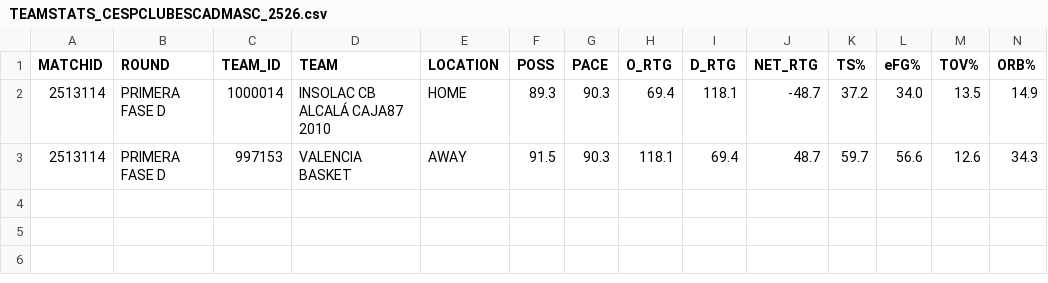
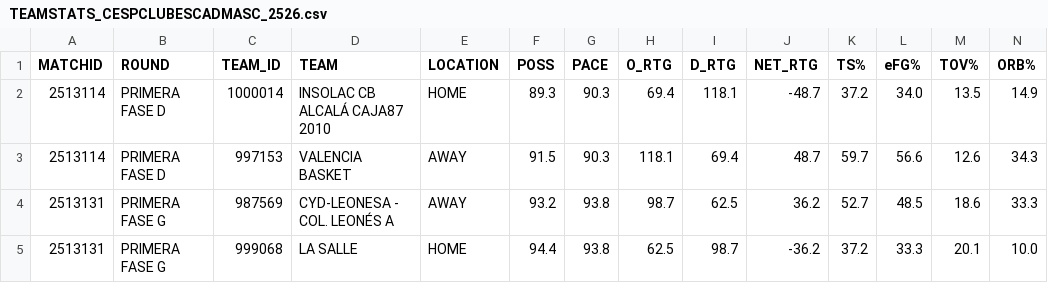
Before and after one commit to AnalyzingBasketball/API_FEB, a CSV file: data/TEAMSTATS_CESPCLUBESCADMASC_2526.csv, drawn as a sheet; only a part is shown; rows hold the shown columns only; the diff names each change by its address in the sheet, - before the commit and + after, or states it on an @@ line.

```diff
--- a/data/TEAMSTATS_CESPCLUBESCADMASC_2526.csv
+++ b/data/TEAMSTATS_CESPCLUBESCADMASC_2526.csv
+row 4: 2513131 | PRIMERA FASE G | 987569 | CYD-LEONESA - COL. LEONÉS A | AWAY | 93.2 | 93.8 | 98.7 | 62.5 | 36.2 | 52.7 | 48.5 | 18.6 | 33.3
+row 5: 2513131 | PRIMERA FASE G | 999068 | LA SALLE | HOME | 94.4 | 93.8 | 62.5 | 98.7 | -36.2 | 37.2 | 33.3 | 20.1 | 10.0
```
Also changed, not shown: data/CALENDAR_CESPCLUBESCADMASC_2526.csv, data/PLAYER_ROLES_FINAL_2526_TERCERAFEB.csv, 11 other files.
